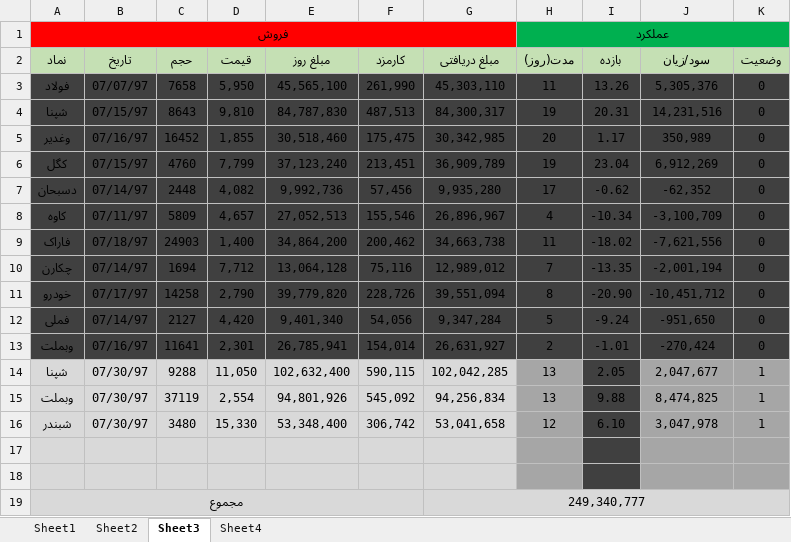
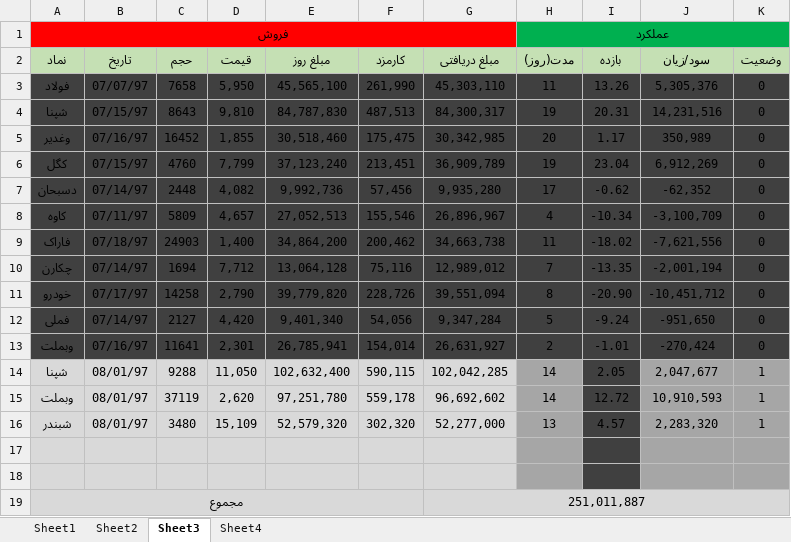
Before and after one commit to mrezakhd1/Excel_SellBuy, an Excel workbook: Sellbuy.xlsx, sheet Sheet3, drawn as a sheet; values as stored, in another font and other column widths than the file's, no borders; conditional formats not drawn; the diff names each change by its address in the sheet, - before the commit and + after, or states it on an @@ line.

Commit message:
970801 - -2460

```diff
--- a/Sellbuy.xlsx (sheet Sheet3)
+++ b/Sellbuy.xlsx (sheet Sheet3)
-B14:B16 (تاریخ): 07/30/97
+B14:B16 (تاریخ): 08/01/97
-H14:H15 (مدت(روز)): 13
+H14:H15 (مدت(روز)): 14
-D15 (قیمت): 2,554
+D15 (قیمت): 2,620
-E15 (مبلغ روز): 94,801,926
+E15 (مبلغ روز): 97,251,780
-F15 (کارمزد): 545,092
+F15 (کارمزد): 559,178
-G15 (مبلغ دریافتی): 94,256,834
+G15 (مبلغ دریافتی): 96,692,602
-I15 (بازده): 9.88
+I15 (بازده): 12.72
-J15 (سود/زیان): 8,474,825
+J15 (سود/زیان): 10,910,593
-D16 (قیمت): 15,330
+D16 (قیمت): 15,109
-E16 (مبلغ روز): 53,348,400
+E16 (مبلغ روز): 52,579,320
-F16 (کارمزد): 306,742
+F16 (کارمزد): 302,320
-G16 (مبلغ دریافتی): 53,041,658
+G16 (مبلغ دریافتی): 52,277,000
-H16 (مدت(روز)): 12
+H16 (مدت(روز)): 13
-I16 (بازده): 6.10
+I16 (بازده): 4.57
-J16 (سود/زیان): 3,047,978
+J16 (سود/زیان): 2,283,320
-G19 (مبلغ دریافتی): 249,340,777
+G19 (مبلغ دریافتی): 251,011,887
```
Also changed, not shown: sheet Sheet1.
